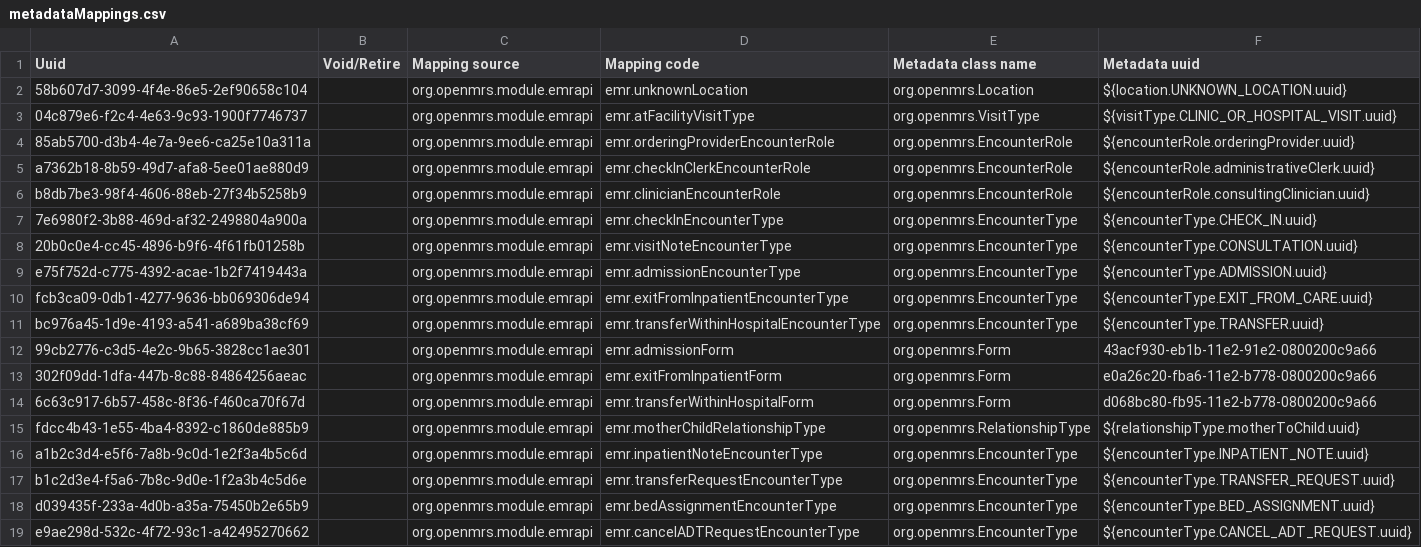
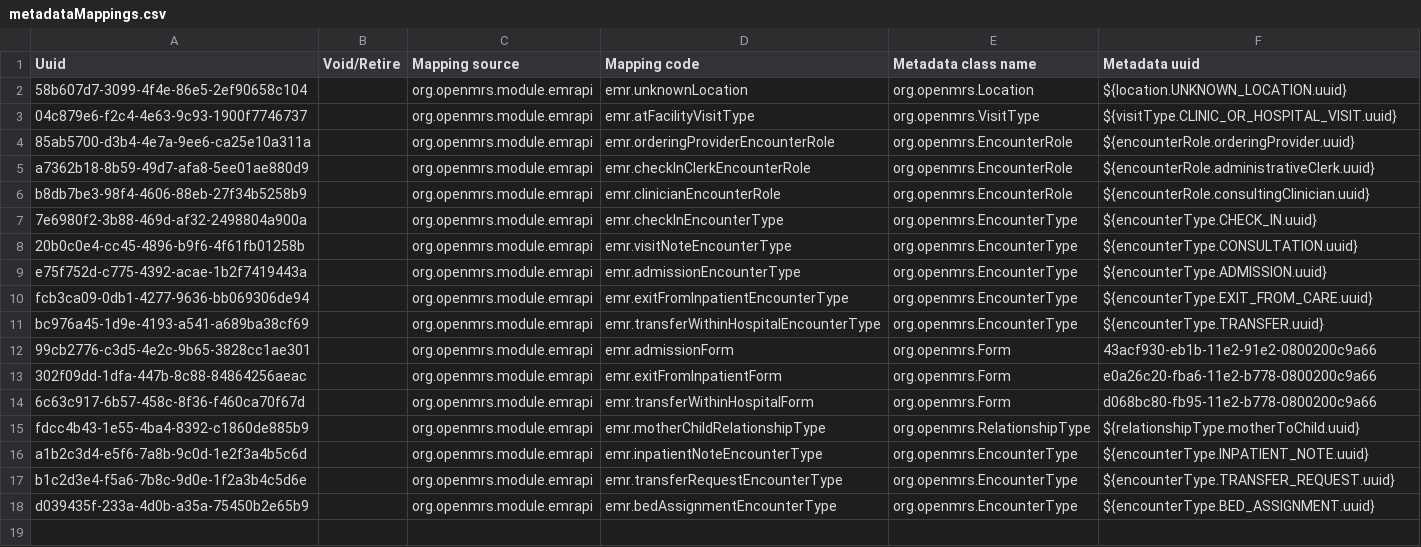
Before and after one commit to PIH/openmrs-config-pihemr, a CSV file: configuration/metadatatermmappings/metadataMappings.csv, drawn as a sheet.

Commit message:
remove cancelAdtRequest encounter

```diff
--- a/configuration/metadatatermmappings/metadataMappings.csv
+++ b/configuration/metadatatermmappings/metadataMappings.csv
@@ -18,2 +18 @@ b1c2d3e4-f5a6-7b8c-9d0e-1f2a3b4c5d6e,,org.openmrs.module.emrapi,emr.transferRequ
 d039435f-233a-4d0b-a35a-75450b2e65b9,,org.openmrs.module.emrapi,emr.bedAssignmentEncounterType,org.openmrs.EncounterType,${encounterType.BED_ASSIGNMENT.uuid}
-e9ae298d-532c-4f72-93c1-a42495270662,,org.openmrs.module.emrapi,emr.cancelADTRequestEncounterType,org.openmrs.EncounterType,${encounterType.CANCEL_ADT_REQUEST.uuid}
```
Also changed, not shown: configuration/encountertypes/encounterTypes.csv, 2 other files.
